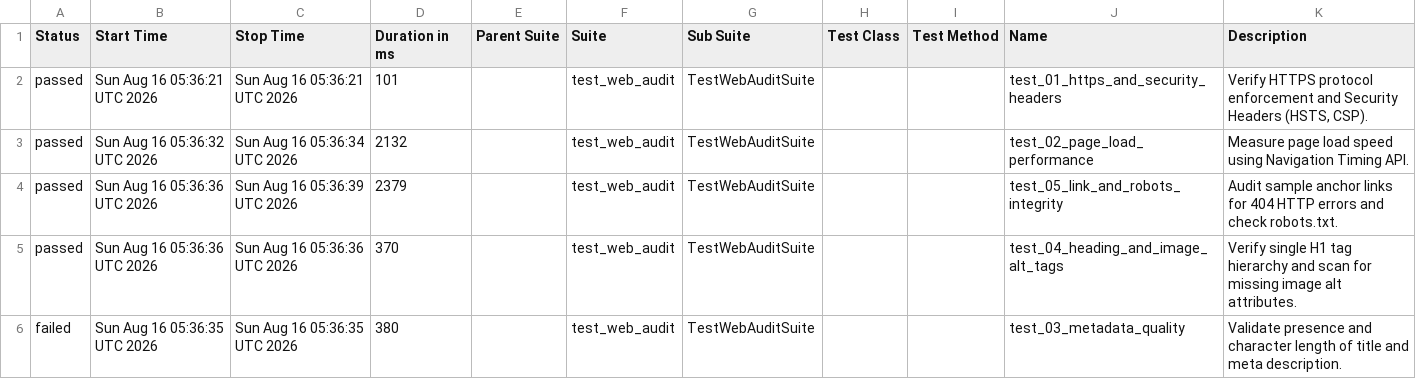
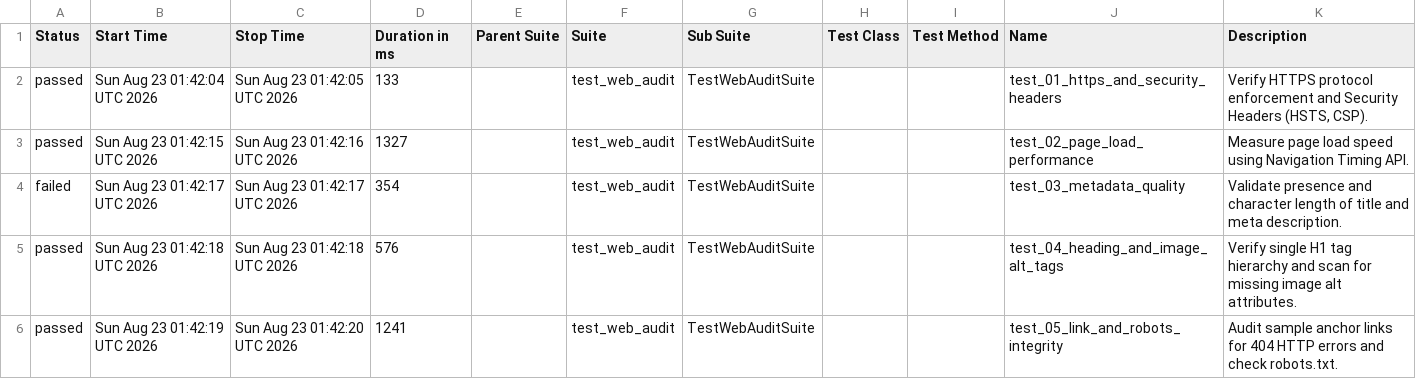
Before and after one commit to atiqur-rahman-pro/web-audit-automation-framework, a CSV file: data/suites.csv, drawn as a sheet.

```diff
--- a/data/suites.csv
+++ b/data/suites.csv
@@ -1,6 +1,6 @@
 "Status","Start Time","Stop Time","Duration in ms","Parent Suite","Suite","Sub Suite","Test Class","Test Method","Name","Description"
-"passed","Sun Aug 16 05:36:21 UTC 2026","Sun Aug 16 05:36:21 UTC 2026","101","","test_web_audit","TestWebAuditSuite","","","test_01_https_and_security_headers","Verify HTTPS protocol enforcement and Security Headers (HSTS, CSP)."
-"passed","Sun Aug 16 05:36:32 UTC 2026","Sun Aug 16 05:36:34 UTC 2026","2132","","test_web_audit","TestWebAuditSuite","","","test_02_page_load_performance","Measure page load speed using Navigation Timing API."
-"passed","Sun Aug 16 05:36:36 UTC 2026","Sun Aug 16 05:36:39 UTC 2026","2379","","test_web_audit","TestWebAuditSuite","","","test_05_link_and_robots_integrity","Audit sample anchor links for 404 HTTP errors and check robots.txt."
-"passed","Sun Aug 16 05:36:36 UTC 2026","Sun Aug 16 05:36:36 UTC 2026","370","","test_web_audit","TestWebAuditSuite","","","test_04_heading_and_image_alt_tags","Verify single H1 tag hierarchy and scan for missing image alt attributes."
-"failed","Sun Aug 16 05:36:35 UTC 2026","Sun Aug 16 05:36:35 UTC 2026","380","","test_web_audit","TestWebAuditSuite","","","test_03_metadata_quality","Validate presence and character length of title and meta description."
+"passed","Sun Aug 23 01:42:04 UTC 2026","Sun Aug 23 01:42:05 UTC 2026","133","","test_web_audit","TestWebAuditSuite","","","test_01_https_and_security_headers","Verify HTTPS protocol enforcement and Security Headers (HSTS, CSP)."
+"passed","Sun Aug 23 01:42:15 UTC 2026","Sun Aug 23 01:42:16 UTC 2026","1327","","test_web_audit","TestWebAuditSuite","","","test_02_page_load_performance","Measure page load speed using Navigation Timing API."
+"failed","Sun Aug 23 01:42:17 UTC 2026","Sun Aug 23 01:42:17 UTC 2026","354","","test_web_audit","TestWebAuditSuite","","","test_03_metadata_quality","Validate presence and character length of title and meta description."
+"passed","Sun Aug 23 01:42:18 UTC 2026","Sun Aug 23 01:42:18 UTC 2026","576","","test_web_audit","TestWebAuditSuite","","","test_04_heading_and_image_alt_tags","Verify single H1 tag hierarchy and scan for missing image alt attributes."
+"passed","Sun Aug 23 01:42:19 UTC 2026","Sun Aug 23 01:42:20 UTC 2026","1241","","test_web_audit","TestWebAuditSuite","","","test_05_link_and_robots_integrity","Audit sample anchor links for 404 HTTP errors and check robots.txt."
```
Also changed, not shown: data/behaviors.csv, 42 other files.
